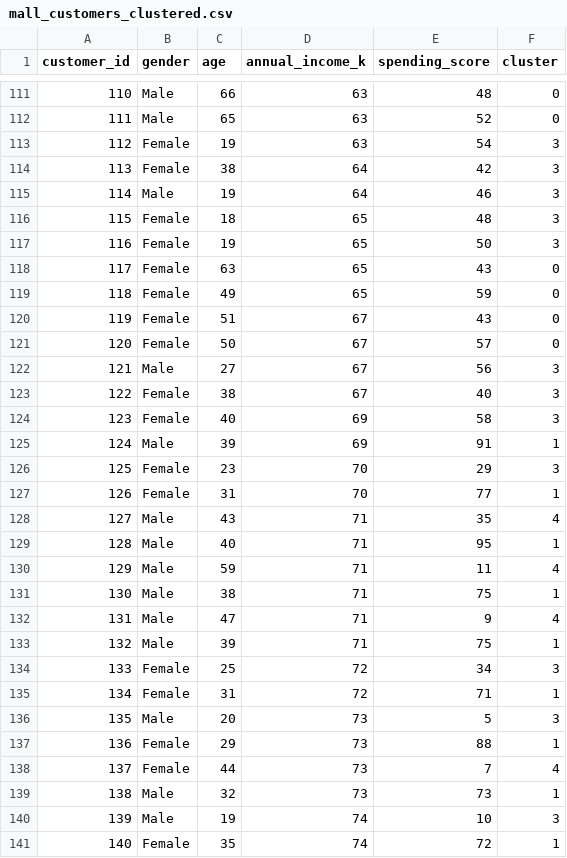
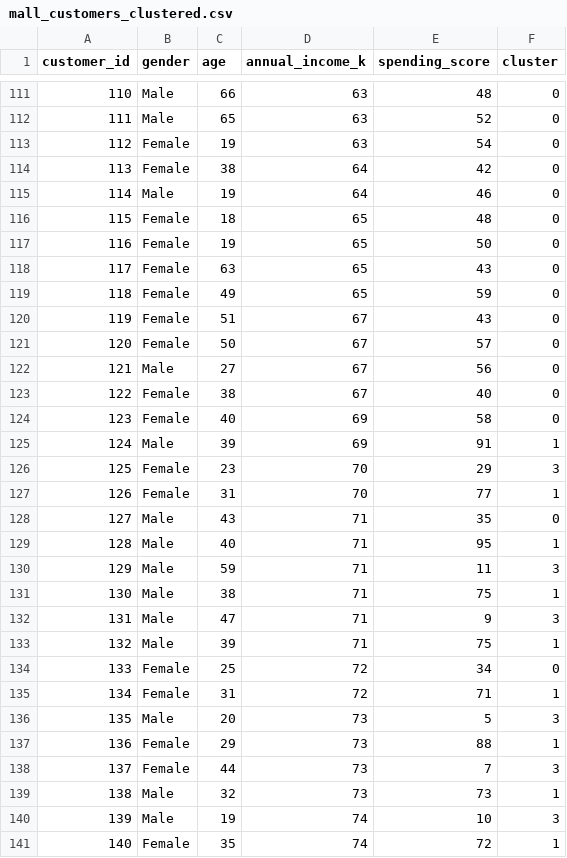
Before and after one commit to Khactruongbol/lap-3, a CSV file: data/processed/mall_customers_clustered.csv, drawn as a sheet; only a part is shown, gaps mark what is left out; the diff covers the shown part only.

```diff
--- a/data/processed/mall_customers_clustered.csv
+++ b/data/processed/mall_customers_clustered.csv
@@ -112,7 +112,7 @@ customer_id,gender,age,annual_income_k,spending_score,cluster
 111,Male,65,63,52,0
-112,Female,19,63,54,3
-113,Female,38,64,42,3
-114,Male,19,64,46,3
-115,Female,18,65,48,3
-116,Female,19,65,50,3
+112,Female,19,63,54,0
+113,Female,38,64,42,0
+114,Male,19,64,46,0
+115,Female,18,65,48,0
+116,Female,19,65,50,0
 117,Female,63,65,43,0
@@ -121,5 +121,5 @@ customer_id,gender,age,annual_income_k,spending_score,cluster
 120,Female,50,67,57,0
-121,Male,27,67,56,3
-122,Female,38,67,40,3
-123,Female,40,69,58,3
+121,Male,27,67,56,0
+122,Female,38,67,40,0
+123,Female,40,69,58,0
 124,Male,39,69,91,1
@@ -127,9 +127,9 @@ customer_id,gender,age,annual_income_k,spending_score,cluster
 126,Female,31,70,77,1
-127,Male,43,71,35,4
+127,Male,43,71,35,0
 128,Male,40,71,95,1
-129,Male,59,71,11,4
+129,Male,59,71,11,3
 130,Male,38,71,75,1
-131,Male,47,71,9,4
+131,Male,47,71,9,3
 132,Male,39,71,75,1
-133,Female,25,72,34,3
+133,Female,25,72,34,0
 134,Female,31,72,71,1
@@ -137,3 +137,3 @@ customer_id,gender,age,annual_income_k,spending_score,cluster
 136,Female,29,73,88,1
-137,Female,44,73,7,4
+137,Female,44,73,7,3
 138,Male,32,73,73,1
```
Also changed, not shown: 78 edited cells elsewhere in this file, data/processed/online_retail_rfm_clustered.csv, reports/online_retail/metrics/clustering_candidates.csv, 37 other files.
